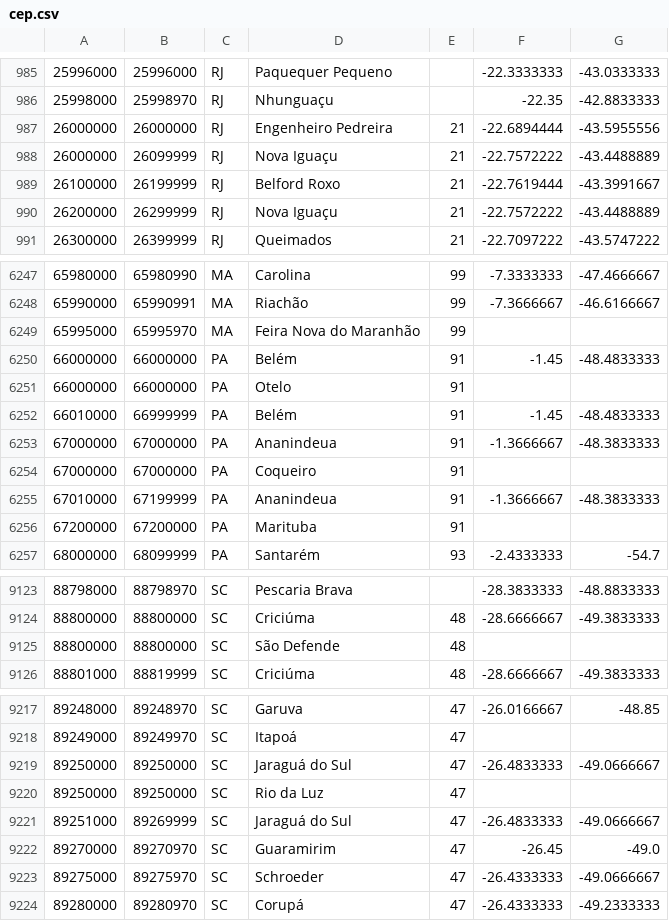
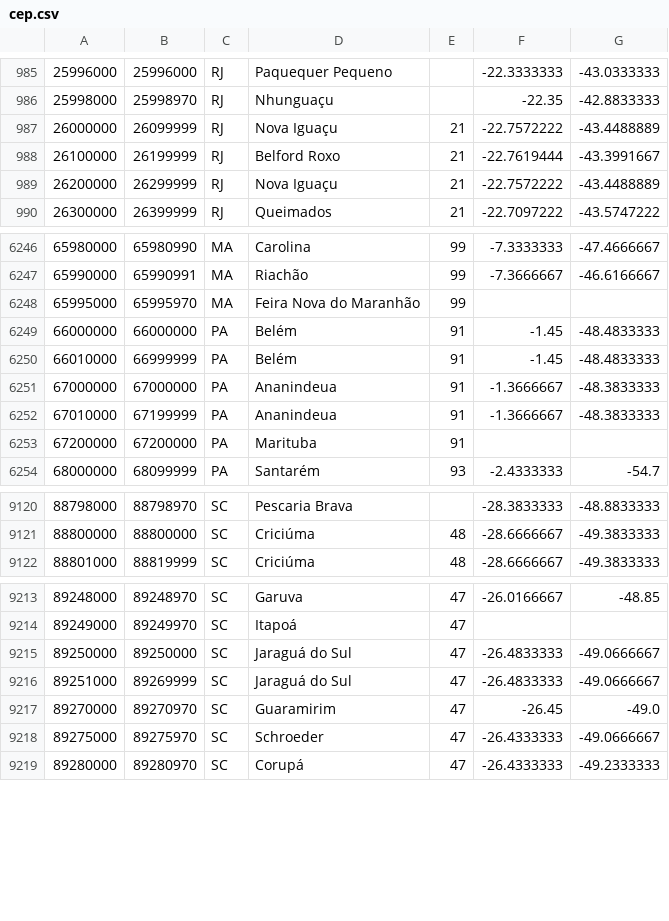
Before and after one commit to creaktive/Geo-CEP, a CSV file: share/cep.csv, drawn as a sheet; only a part is shown, gaps mark what is left out.

```diff
--- a/share/cep.csv
+++ b/share/cep.csv
@@ -986,3 +986,2 @@
 25998000,25998970,RJ,Nhunguaçu,,-22.35,-42.8833333
-26000000,26000000,RJ,Engenheiro Pedreira,21,-22.6894444,-43.5955556
 26000000,26099999,RJ,Nova Iguaçu,21,-22.7572222,-43.4488889
@@ -6250,6 +6249,4 @@
 66000000,66000000,PA,Belém,91,-1.45,-48.4833333
-66000000,66000000,PA,Otelo,91,,
 66010000,66999999,PA,Belém,91,-1.45,-48.4833333
 67000000,67000000,PA,Ananindeua,91,-1.3666667,-48.3833333
-67000000,67000000,PA,Coqueiro,91,,
 67010000,67199999,PA,Ananindeua,91,-1.3666667,-48.3833333
@@ -9124,3 +9121,2 @@
 88800000,88800000,SC,Criciúma,48,-28.6666667,-49.3833333
-88800000,88800000,SC,São Defende,48,,
 88801000,88819999,SC,Criciúma,48,-28.6666667,-49.3833333
@@ -9219,3 +9215,2 @@
 89250000,89250000,SC,Jaraguá do Sul,47,-26.4833333,-49.0666667
-89250000,89250000,SC,Rio da Luz,47,,
 89251000,89269999,SC,Jaraguá do Sul,47,-26.4833333,-49.0666667
```
Also changed, not shown: 5 other files.
